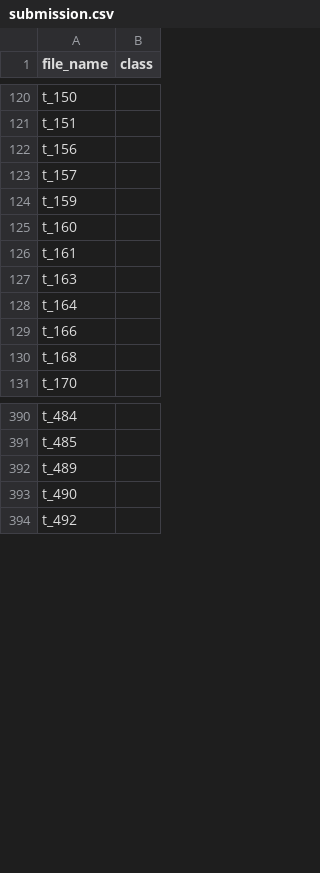
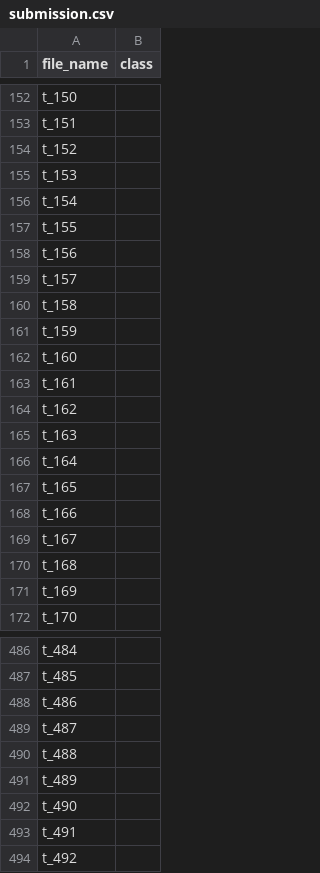
Before and after one commit to seojingjin/Main_branch, a CSV file: Data/submission.csv, drawn as a sheet; only a part is shown, gaps mark what is left out; the diff covers the shown part only; the diff names each change by its address in the sheet, - before the commit and + after, or states it on an @@ line.

```diff
--- a/Data/submission.csv
+++ b/Data/submission.csv
+row 154: t_152
+row 155: t_153
+row 156: t_154
+row 157: t_155
+row 160: t_158
+row 164: t_162
+row 167: t_165
+row 169: t_167
+row 171: t_169
+row 488: t_486
+row 489: t_487
+row 490: t_488
+row 493: t_491
```
Also changed, not shown: 87 added rows elsewhere in this file, 1 other file.
